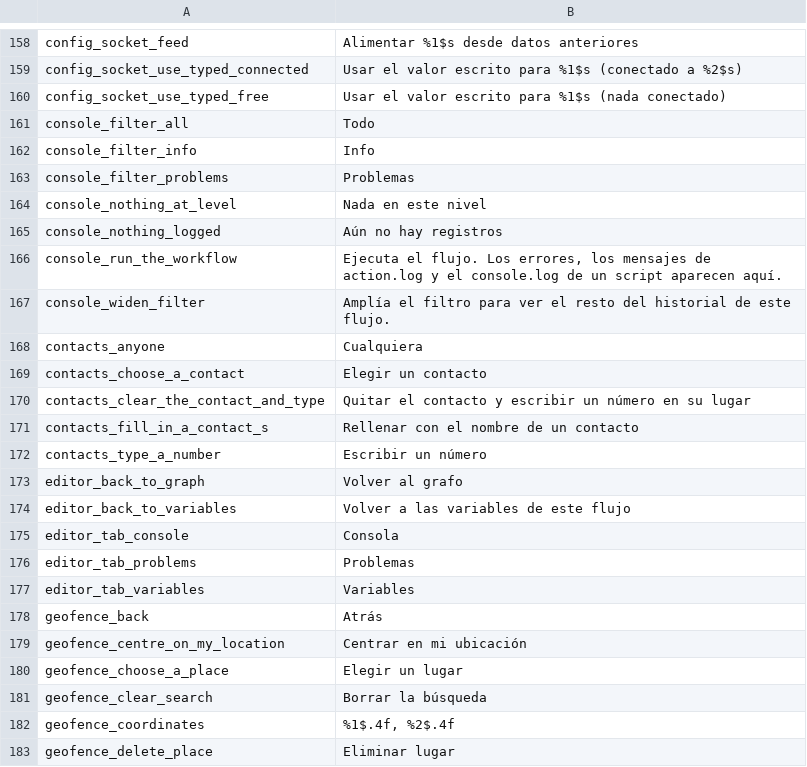
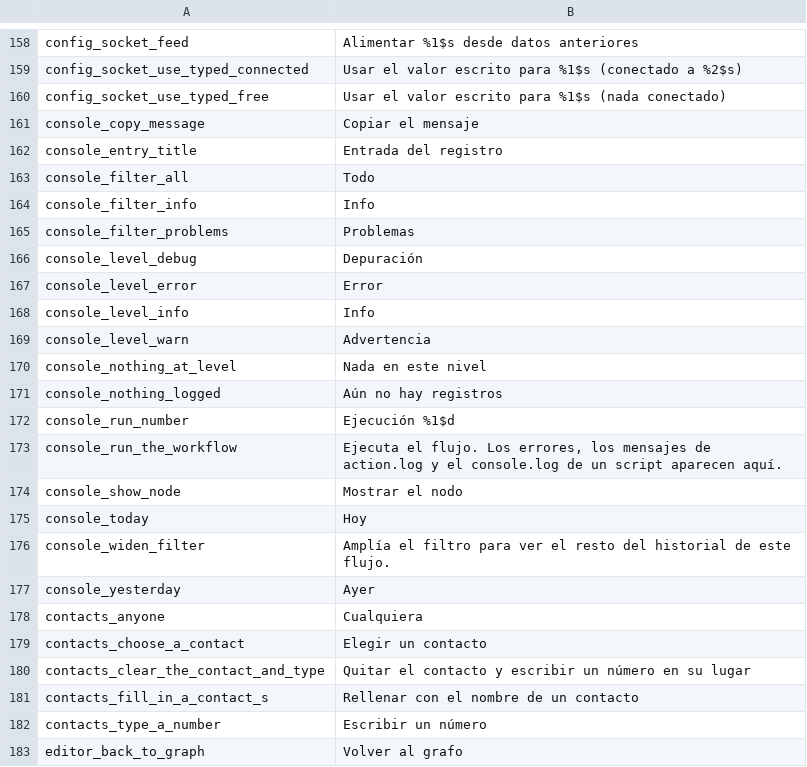
Before and after one commit to m1n1m1/Easymatic, a TSV file: loc/es.keys.tsv, drawn as a sheet; only a part is shown, gaps mark what is left out; the shorter side is filled out with more unchanged rows.

```diff
--- a/loc/es.keys.tsv
+++ b/loc/es.keys.tsv
@@ -160,2 +160,4 @@ config_socket_use_typed_connected	Usar el valor escrito para %1$s (conectado a %
 config_socket_use_typed_free	Usar el valor escrito para %1$s (nada conectado)
+console_copy_message	Copiar el mensaje
+console_entry_title	Entrada del registro
 console_filter_all	Todo
@@ -163,6 +165,14 @@ console_filter_info	Info
 console_filter_problems	Problemas
+console_level_debug	Depuración
+console_level_error	Error
+console_level_info	Info
+console_level_warn	Advertencia
 console_nothing_at_level	Nada en este nivel
 console_nothing_logged	Aún no hay registros
+console_run_number	Ejecución %1$d
 console_run_the_workflow	Ejecuta el flujo. Los errores, los mensajes de action.log y el console.log de un script aparecen aquí.
+console_show_node	Mostrar el nodo
+console_today	Hoy
 console_widen_filter	Amplía el filtro para ver el resto del historial de este flujo.
+console_yesterday	Ayer
 contacts_anyone	Cualquiera
```
Also changed, not shown: loc/fr.keys.tsv, loc/ja.keys.tsv, 18 other files.
